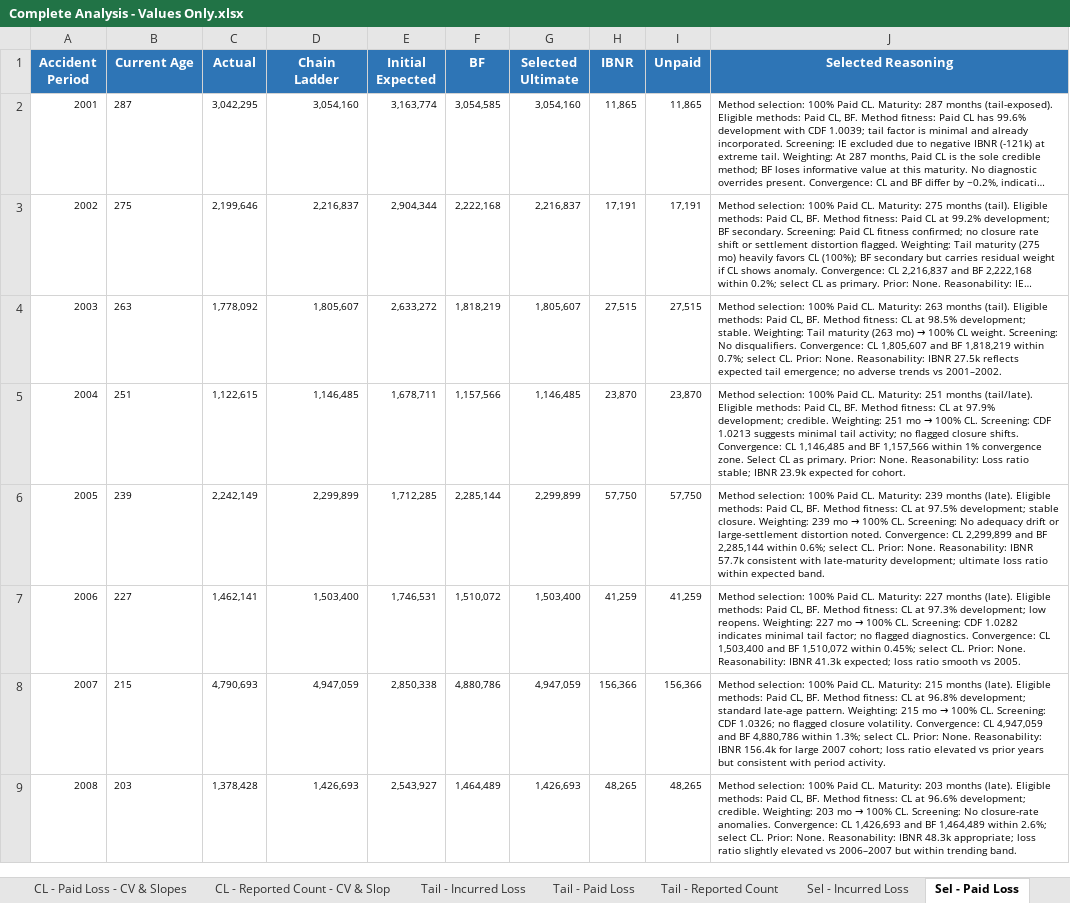
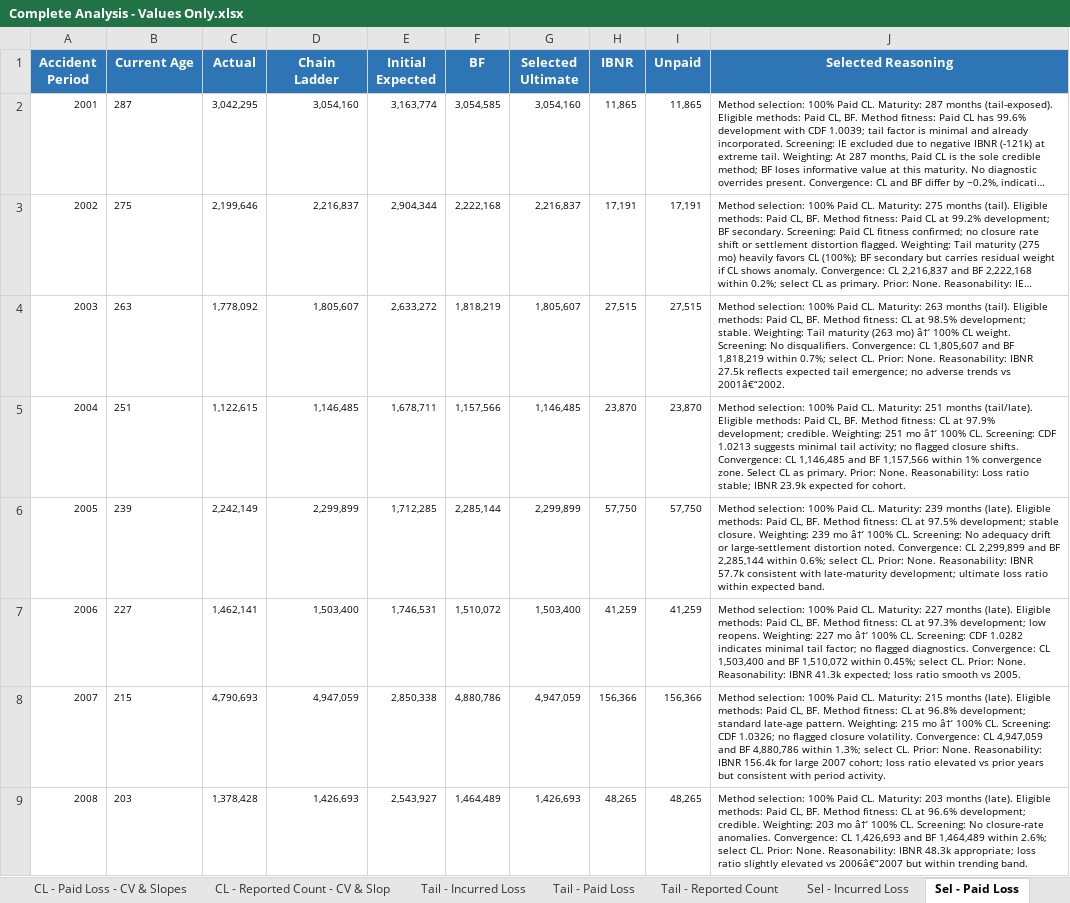
Before and after one commit to cas-team-analyst/team-analyst, an Excel workbook: sample-data/sample-run/output/Complete Analysis - Values Only.xlsx, sheet Sel - Paid Loss, drawn as a sheet; only a part is shown; long unchanged cells end in …; values as stored, in another font and other column widths than the file's, no borders; the diff covers the shown part only; the diff names each change by its address in the sheet, - before the commit and + after, or states it on an @@ line.

```diff
--- a/sample-data/sample-run/output/Complete Analysis - Values Only.xlsx (sheet Sel - Paid Loss)
+++ b/sample-data/sample-run/output/Complete Analysis - Values Only.xlsx (sheet Sel - Paid Loss)
@@ J4 (Selected Reasoning): …(263 mo) → 100% CL weight. Screening: No disqualifiers. Convergence: CL 1,805,607 and BF 1,818,219 within 0.7%; select CL. Prior: None. Reasonability: IBNR 27.5k reflects expected tail emergence; no adverse trends vs 2001–2002. → …(263 mo) â†’ 100% CL weight. Screening: No disqualifiers. Convergence: CL 1,805,607 and BF 1,818,219 within 0.7%; select CL. Prior: None. Reasonability: IBNR 27.5k reflects expected tail emergence; no adverse trends vs 2001â€“2002. @@
@@ J5 (Selected Reasoning): …251 mo → 100% CL.… → …251 mo â†’ 100% CL.… @@
@@ J6 (Selected Reasoning): …239 mo → 100% CL.… → …239 mo â†’ 100% CL.… @@
@@ J7 (Selected Reasoning): …227 mo → 100% CL.… → …227 mo â†’ 100% CL.… @@
@@ J8 (Selected Reasoning): …215 mo → 100% CL.… → …215 mo â†’ 100% CL.… @@
@@ J9 (Selected Reasoning): …203 mo → 100% CL. Screening: No closure-rate anomalies. Convergence: CL 1,426,693 and BF 1,464,489 within 2.6%; select CL. Prior: None. Reasonability: IBNR 48.3k appropriate; loss ratio slightly elevated vs 2006–2007 but within… → …203 mo â†’ 100% CL. Screening: No closure-rate anomalies. Convergence: CL 1,426,693 and BF 1,464,489 within 2.6%; select CL. Prior: None. Reasonability: IBNR 48.3k appropriate; loss ratio slightly elevated vs 2006â€“2007 but within… @@
```
Also changed, not shown: 16 edited cells elsewhere in this sheet, sheet Average IBNR, sheet Incurred-to-Ult, sheet Sel - Incurred Loss, sheet Diagnostics, sheet Notes, sample-data/sample-run/output/Complete Analysis.xlsx, sample-data/sample-run/output/Tech Review.xlsx, 6 other files.
